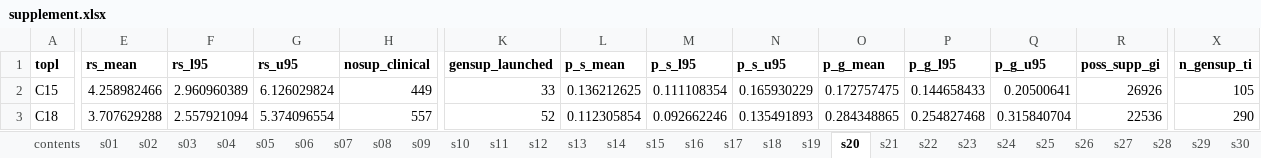
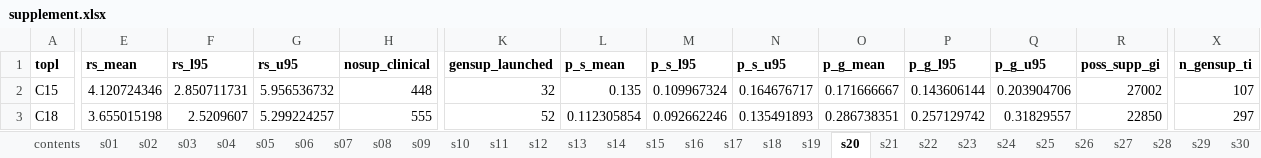
Before and after one commit to ericminikel/genetic_support, an Excel workbook: display_items/supplement.xlsx, sheet s20, drawn as a sheet; only a part is shown, gaps mark what is left out; values as stored, in another font and other column widths than the file's, no borders; the diff covers the shown part only; the diff names each change by its address in the sheet, - before the commit and + after, or states it on an @@ line.

```diff
--- a/display_items/supplement.xlsx (sheet s20)
+++ b/display_items/supplement.xlsx (sheet s20)
-E2 (rs_mean): 4.258982466
+E2 (rs_mean): 4.120724346
-F2 (rs_l95): 2.960960389
+F2 (rs_l95): 2.850711731
-G2 (rs_u95): 6.126029824
+G2 (rs_u95): 5.956536732
-H2 (nosup_clinical): 449
+H2 (nosup_clinical): 448
-K2 (gensup_launched): 33
+K2 (gensup_launched): 32
-L2 (p_s_mean): 0.136212625
+L2 (p_s_mean): 0.135
-M2 (p_s_l95): 0.111108354
+M2 (p_s_l95): 0.109967324
-N2 (p_s_u95): 0.165930229
+N2 (p_s_u95): 0.164676717
-O2 (p_g_mean): 0.172757475
+O2 (p_g_mean): 0.171666667
-P2 (p_g_l95): 0.144658433
+P2 (p_g_l95): 0.143606144
-Q2 (p_g_u95): 0.20500641
+Q2 (p_g_u95): 0.203904706
-R2 (poss_supp_gi): 26926
+R2 (poss_supp_gi): 27002
-X2 (n_gensup_ti): 105
+X2 (n_gensup_ti): 107
-E3 (rs_mean): 3.707629288
+E3 (rs_mean): 3.655015198
-F3 (rs_l95): 2.557921094
+F3 (rs_l95): 2.5209607
-G3 (rs_u95): 5.374096554
+G3 (rs_u95): 5.299224257
-H3 (nosup_clinical): 557
+H3 (nosup_clinical): 555
-O3 (p_g_mean): 0.284348865
+O3 (p_g_mean): 0.286738351
-P3 (p_g_l95): 0.254827468
+P3 (p_g_l95): 0.257129742
-Q3 (p_g_u95): 0.315840704
+Q3 (p_g_u95): 0.31829557
-R3 (poss_supp_gi): 22536
+R3 (poss_supp_gi): 22850
-X3 (n_gensup_ti): 290
+X3 (n_gensup_ti): 297
```
Also changed, not shown: 1 added row, 1 removed row and 103 edited cells elsewhere in this sheet, sheet s19, sheet s05, sheet s16, sheet s28, sheet s26, sheet s31, 20 more sheets, 38 other files.
